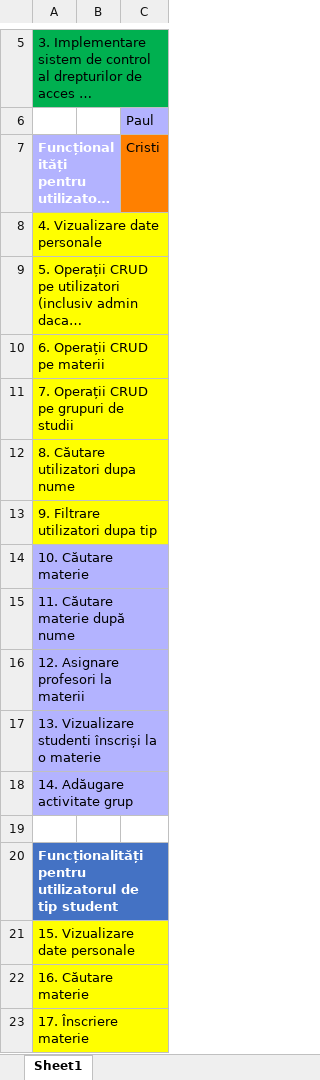
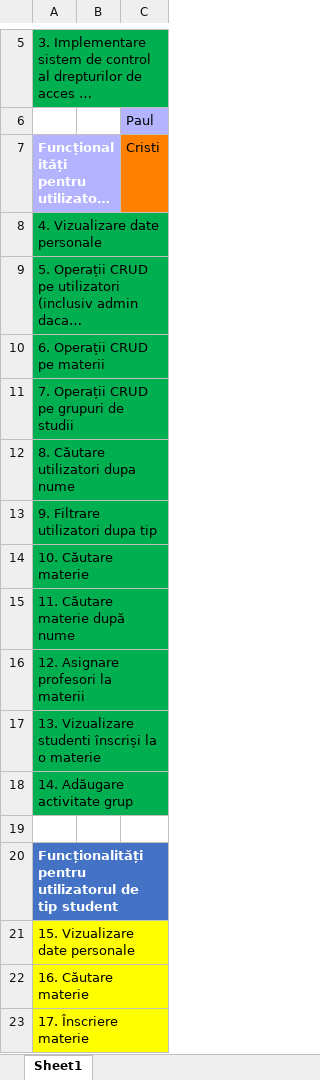
Before and after one commit to CodeKappa/Platforma_de_Studiu, an Excel workbook: Stadiu.xlsx, sheet Sheet1, drawn as a sheet; only a part is shown, gaps mark what is left out; long unchanged cells end in …; values as stored, in another font and other column widths than the file's, no borders; the diff names each change by its address in the sheet, - before the commit and + after, or states it on an @@ line.

```diff
--- a/Stadiu.xlsx (sheet Sheet1)
+++ b/Stadiu.xlsx (sheet Sheet1)
-A8:A13 fill: #FFFF00
+A8:A13 fill: #00B050
-A14:A18 fill: #B3B3FF
+A14:A18 fill: #00B050
```
Also changed, not shown: 3 other files.
